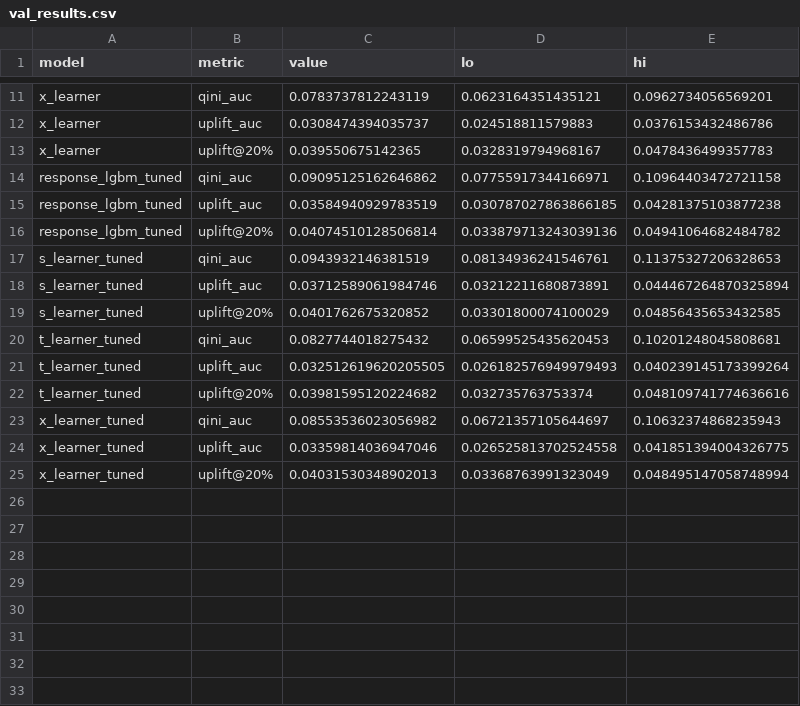
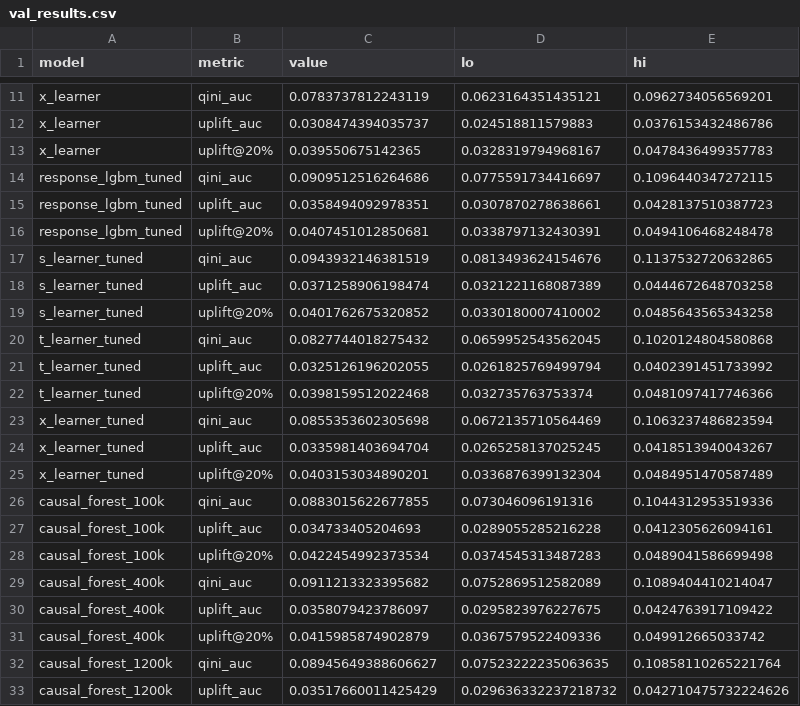
Before and after one commit to ModitMalhotra/uplift-bench, a CSV file: results/val_results.csv, drawn as a sheet; only a part is shown, gaps mark what is left out; the diff covers the shown part only.

Commit message:
Causal forest: 100k, 400k, 1.2M (val), all tied with baseline

```diff
--- a/results/val_results.csv
+++ b/results/val_results.csv
@@ -13,13 +13,21 @@ x_learner,uplift_auc,0.0308474394035737,0.024518811579883,0.0376153432486786
 x_learner,uplift@20%,0.039550675142365,0.0328319794968167,0.0478436499357783
-response_lgbm_tuned,qini_auc,0.09095125162646862,0.07755917344166971,0.10964403472721158
-response_lgbm_tuned,uplift_auc,0.03584940929783519,0.030787027863866185,0.04281375103877238
-response_lgbm_tuned,uplift@20%,0.04074510128506814,0.033879713243039136,0.04941064682484782
-s_learner_tuned,qini_auc,0.0943932146381519,0.08134936241546761,0.11375327206328653
-s_learner_tuned,uplift_auc,0.03712589061984746,0.03212211680873891,0.044467264870325894
-s_learner_tuned,uplift@20%,0.0401762675320852,0.03301800074100029,0.04856435653432585
-t_learner_tuned,qini_auc,0.0827744018275432,0.06599525435620453,0.10201248045808681
-t_learner_tuned,uplift_auc,0.032512619620205505,0.026182576949979493,0.040239145173399264
-t_learner_tuned,uplift@20%,0.03981595120224682,0.032735763753374,0.048109741774636616
-x_learner_tuned,qini_auc,0.08553536023056982,0.06721357105644697,0.10632374868235943
-x_learner_tuned,uplift_auc,0.03359814036947046,0.026525813702524558,0.041851394004326775
-x_learner_tuned,uplift@20%,0.04031530348902013,0.03368763991323049,0.048495147058748994
+response_lgbm_tuned,qini_auc,0.0909512516264686,0.0775591734416697,0.1096440347272115
+response_lgbm_tuned,uplift_auc,0.0358494092978351,0.0307870278638661,0.0428137510387723
+response_lgbm_tuned,uplift@20%,0.0407451012850681,0.0338797132430391,0.0494106468248478
+s_learner_tuned,qini_auc,0.0943932146381519,0.0813493624154676,0.1137532720632865
+s_learner_tuned,uplift_auc,0.0371258906198474,0.0321221168087389,0.0444672648703258
+s_learner_tuned,uplift@20%,0.0401762675320852,0.0330180007410002,0.0485643565343258
+t_learner_tuned,qini_auc,0.0827744018275432,0.0659952543562045,0.1020124804580868
+t_learner_tuned,uplift_auc,0.0325126196202055,0.0261825769499794,0.0402391451733992
+t_learner_tuned,uplift@20%,0.0398159512022468,0.032735763753374,0.0481097417746366
+x_learner_tuned,qini_auc,0.0855353602305698,0.0672135710564469,0.1063237486823594
+x_learner_tuned,uplift_auc,0.0335981403694704,0.0265258137025245,0.0418513940043267
+x_learner_tuned,uplift@20%,0.0403153034890201,0.0336876399132304,0.0484951470587489
+causal_forest_100k,qini_auc,0.0883015622677855,0.073046096191316,0.1044312953519336
+causal_forest_100k,uplift_auc,0.034733405204693,0.0289055285216228,0.0412305626094161
+causal_forest_100k,uplift@20%,0.0422454992373534,0.0374545313487283,0.0489041586699498
+causal_forest_400k,qini_auc,0.0911213323395682,0.0752869512582089,0.1089404410214047
+causal_forest_400k,uplift_auc,0.0358079423786097,0.0295823976227675,0.0424763917109422
+causal_forest_400k,uplift@20%,0.0415985874902879,0.0367579522409336,0.049912665033742
+causal_forest_1200k,qini_auc,0.08945649388606627,0.07523222235063635,0.10858110265221764
+causal_forest_1200k,uplift_auc,0.03517660011425429,0.029636332237218732,0.042710475732224626
```
Also changed, not shown: 1 added row elsewhere in this file, 2 other files.
